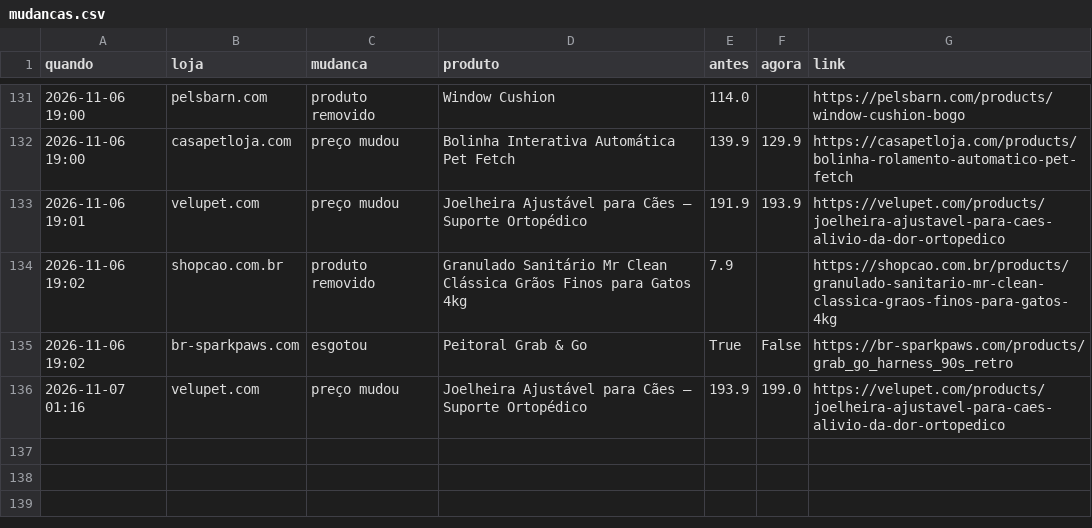
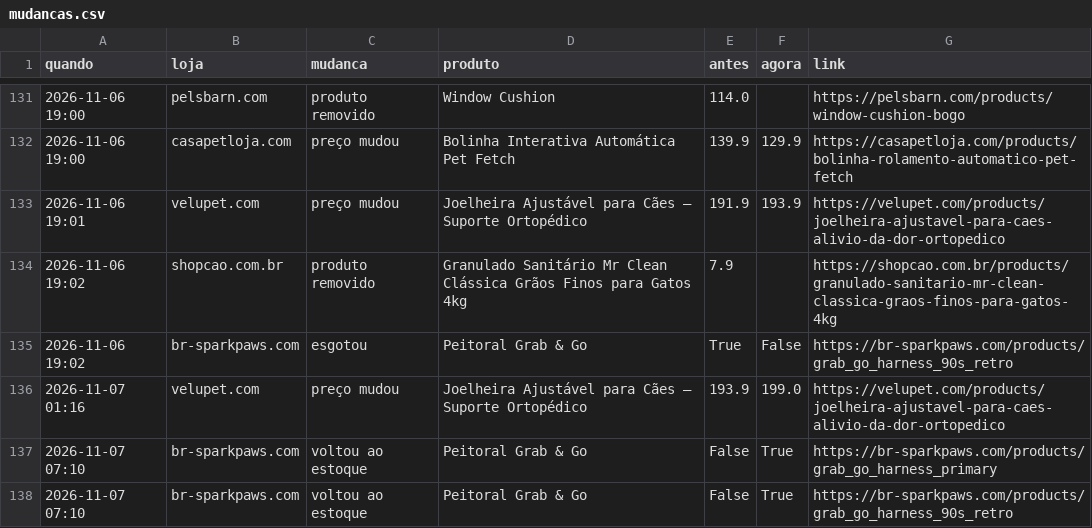
Before and after one commit to helioncontato1-coder/coletor-dados, a CSV file: dados/lojas/mudancas.csv, drawn as a sheet; only a part is shown, gaps mark what is left out; the diff names each change by its address in the sheet, - before the commit and + after, or states it on an @@ line.

```diff
--- a/dados/lojas/mudancas.csv
+++ b/dados/lojas/mudancas.csv
+row 137: 2026-11-07 07:10 | br-sparkpaws.com | voltou ao estoque | Peitoral Grab & Go | False | True | https://br-sparkpaws.com/products/grab_go_harness_primary
+row 138: 2026-11-07 07:10 | br-sparkpaws.com | voltou ao estoque | Peitoral Grab & Go | False | True | https://br-sparkpaws.com/products/grab_go_harness_90s_retro
```
Also changed, not shown: dados/lojas/br-sparkpaws.com.csv, 1 other file.
